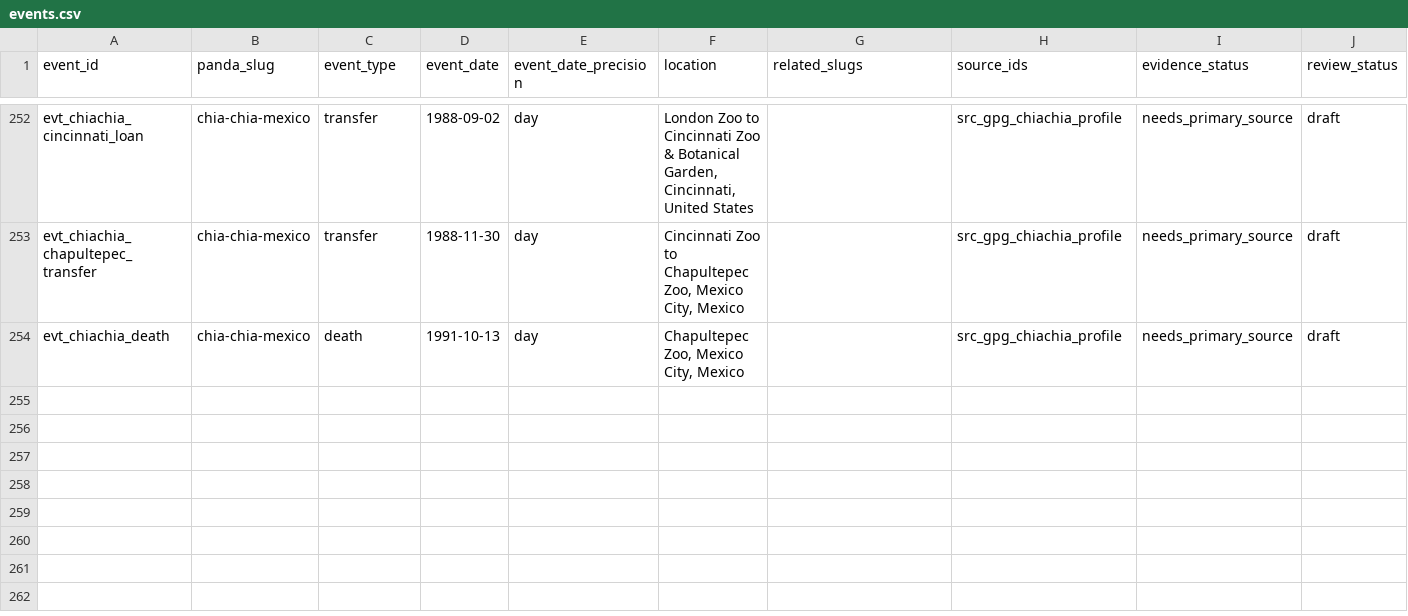
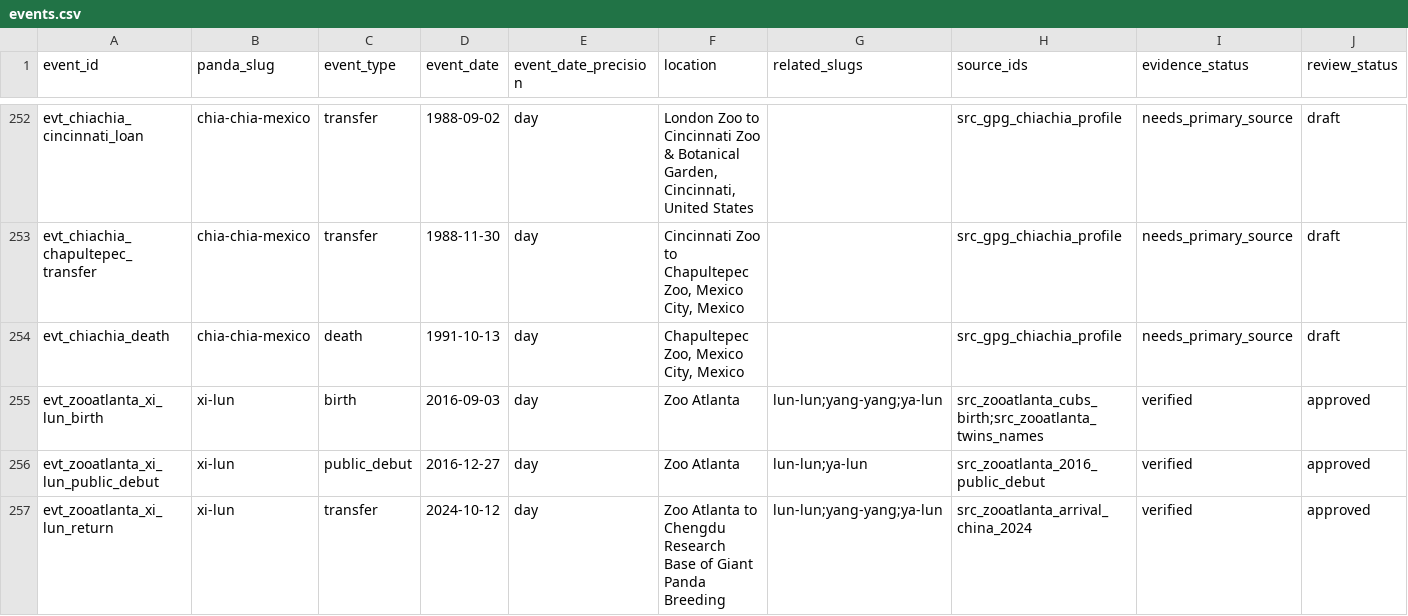
Before and after one commit to SwayingWindmill/PandaAtlas, a CSV file: data/curation/pandas/events.csv, drawn as a sheet; only a part is shown, gaps mark what is left out; rows hold the shown columns only; the diff names each change by its address in the sheet, - before the commit and + after, or states it on an @@ line.

```diff
--- a/data/curation/pandas/events.csv
+++ b/data/curation/pandas/events.csv
+row 255: evt_zooatlanta_xi_lun_birth | xi-lun | birth | 2016-09-03 | day | Zoo Atlanta | lun-lun;yang-yang;ya-lun | src_zooatlanta_cubs_birth;src_zooatlanta_twins_names | verified | approved
+row 256: evt_zooatlanta_xi_lun_public_debut | xi-lun | public_debut | 2016-12-27 | day | Zoo Atlanta | lun-lun;ya-lun | src_zooatlanta_2016_public_debut | verified | approved
+row 257: evt_zooatlanta_xi_lun_return | xi-lun | transfer | 2024-10-12 | day | Zoo Atlanta to Chengdu Research Base of Giant Panda Breeding | lun-lun;yang-yang;ya-lun | src_zooatlanta_arrival_china_2024 | verified | approved
```
Also changed, not shown: data/curation/pandas/media.csv, data/curation/pandas/pandas.csv, 30 other files.
